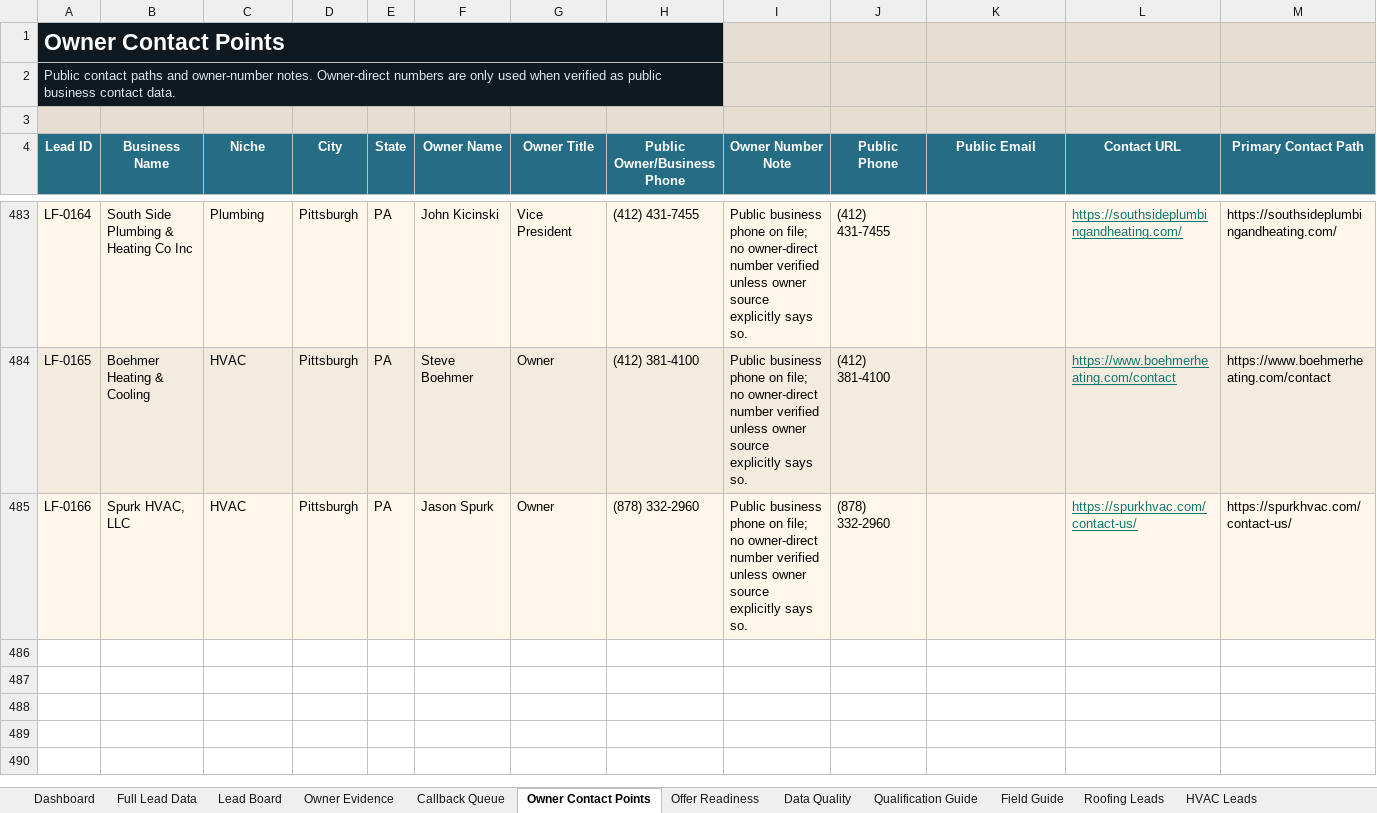
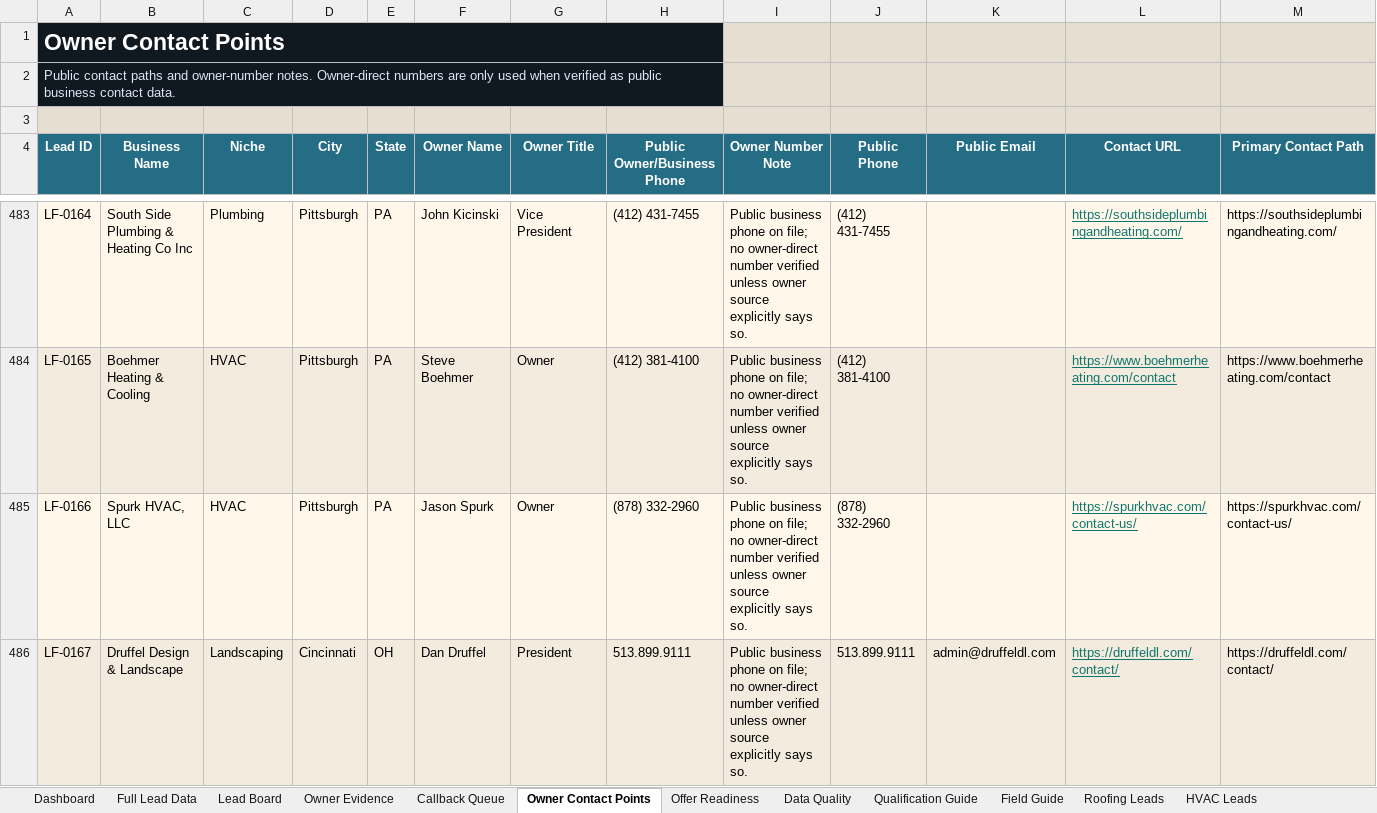
Before and after one commit to x0VIER/leadforge-reboot, an Excel workbook: LeadForge_Reboot/data/views/LeadForge_Master_Viewer.xlsx, sheet Owner Contact Points, drawn as a sheet; only a part is shown, gaps mark what is left out; values as stored, in another font and other column widths than the file's, no borders; rows hold the shown columns only; the diff names each change by its address in the sheet, - before the commit and + after, or states it on an @@ line.

Commit message:
Merge Cincinnati landscaping lead

```diff
--- a/LeadForge_Reboot/data/views/LeadForge_Master_Viewer.xlsx (sheet Owner Contact Points)
+++ b/LeadForge_Reboot/data/views/LeadForge_Master_Viewer.xlsx (sheet Owner Contact Points)
+row 486: LF-0167 | Druffel Design & Landscape | Landscaping | Cincinnati | OH | Dan Druffel | President | 513.899.9111 | Public business phone on file; no owner-direct number verified unless owner source explicitly says so. | 513.899.9111 | admin@druffeldl.com | https://druffeldl.com/contact/ | https://druffeldl.com/contact/
```
Also changed, not shown: sheet Data Quality, sheet Landscaping Leads, sheet Full Lead Data, sheet Lead Board, sheet Offer Readiness, sheet Dashboard, 2 more sheets, other sheet tabs, 21 other files.
